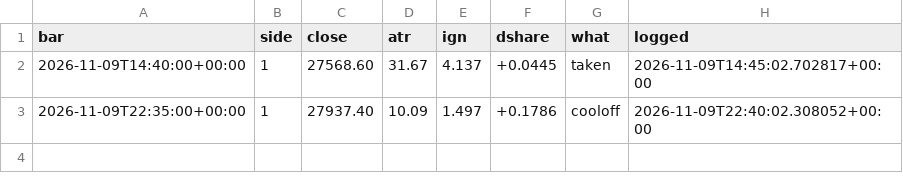
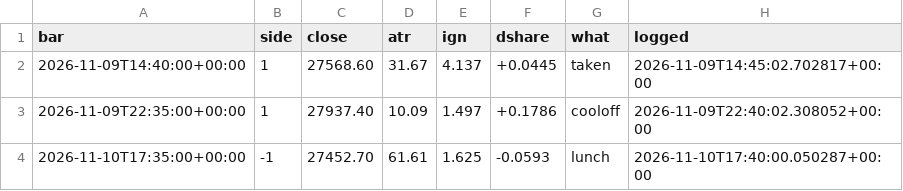
Before and after one commit to davekirk83-stack/qlab, a CSV file: runs/ig_live/signals.csv, drawn as a sheet; the diff names each change by its address in the sheet, - before the commit and + after, or states it on an @@ line.

Commit message:
ig LIVE run 2026-11-10T18:19

```diff
--- a/runs/ig_live/signals.csv
+++ b/runs/ig_live/signals.csv
+row 4: 2026-11-10T17:35:00+00:00 | -1 | 27452.70 | 61.61 | 1.625 | -0.0593 | lunch | 2026-11-10T17:40:00.050287+00:00
```
Also changed, not shown: 6 other files.
